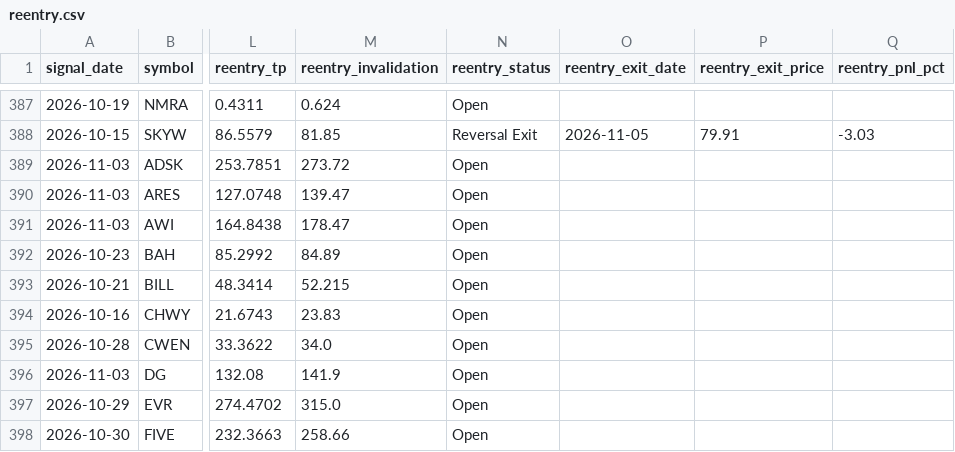
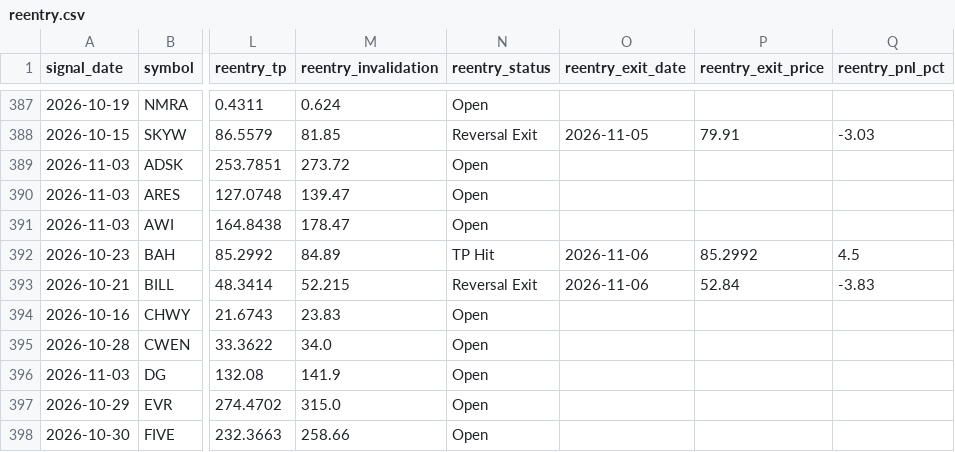
Before and after one commit to faizjio7011-code/checking-trade-signals, a CSV file: report/reentry.csv, drawn as a sheet; only a part is shown, gaps mark what is left out; the diff covers the shown part only; the diff names each change by its address in the sheet, - before the commit and + after, or states it on an @@ line.

```diff
--- a/report/reentry.csv
+++ b/report/reentry.csv
-N392 (reentry_status): Open
+N392 (reentry_status): TP Hit
-O392:O393 (reentry_exit_date): (empty)
+O392:O393 (reentry_exit_date): 2026-11-06
-P392 (reentry_exit_price): (empty)
+P392 (reentry_exit_price): 85.2992
-Q392 (reentry_pnl_pct): (empty)
+Q392 (reentry_pnl_pct): 4.5
-N393 (reentry_status): Open
+N393 (reentry_status): Reversal Exit
-P393 (reentry_exit_price): (empty)
+P393 (reentry_exit_price): 52.84
-Q393 (reentry_pnl_pct): (empty)
+Q393 (reentry_pnl_pct): -3.83
```
Also changed, not shown: 8 added rows and 32 edited cells elsewhere in this file, report/sl_hit.csv, report/trade_performance.csv, 4 other files.
